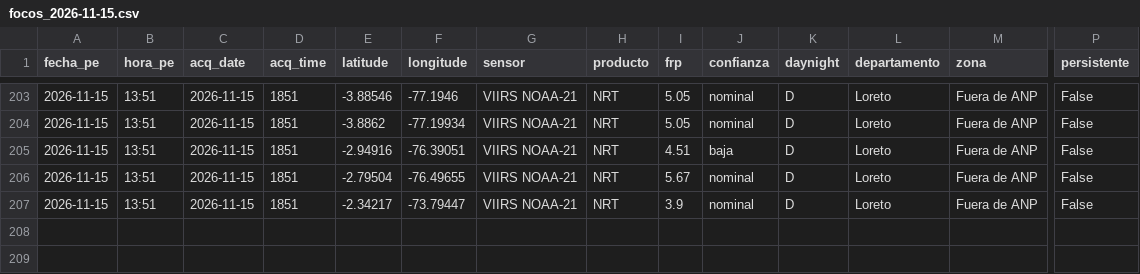
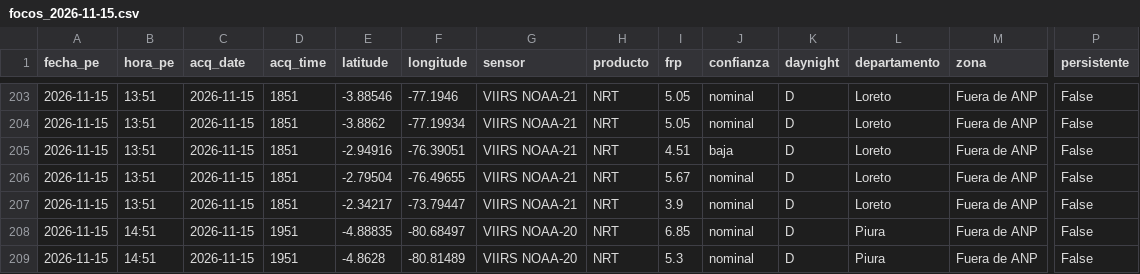
Before and after one commit to bwperez-alt/focos-anp-peru, a CSV file: data/archivo/focos/2026-11/focos_2026-11-15.csv, drawn as a sheet; only a part is shown, gaps mark what is left out; rows hold the shown columns only; the diff names each change by its address in the sheet, - before the commit and + after, or states it on an @@ line.

```diff
--- a/data/archivo/focos/2026-11/focos_2026-11-15.csv
+++ b/data/archivo/focos/2026-11/focos_2026-11-15.csv
+row 208: 2026-11-15 | 14:51 | 2026-11-15 | 1951 | -4.88835 | -80.68497 | VIIRS NOAA-20 | NRT | 6.85 | nominal | D | Piura | Fuera de ANP | False
+row 209: 2026-11-15 | 14:51 | 2026-11-15 | 1951 | -4.8628 | -80.81489 | VIIRS NOAA-20 | NRT | 5.3 | nominal | D | Piura | Fuera de ANP | False
```
Also changed, not shown: data/archivo/historial_indicadores.csv.
